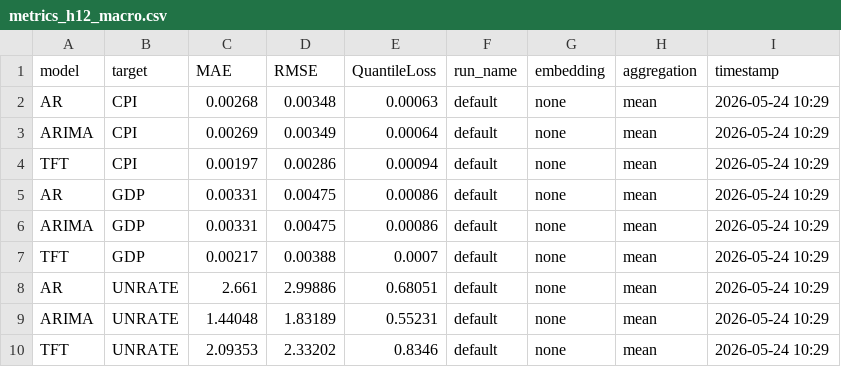
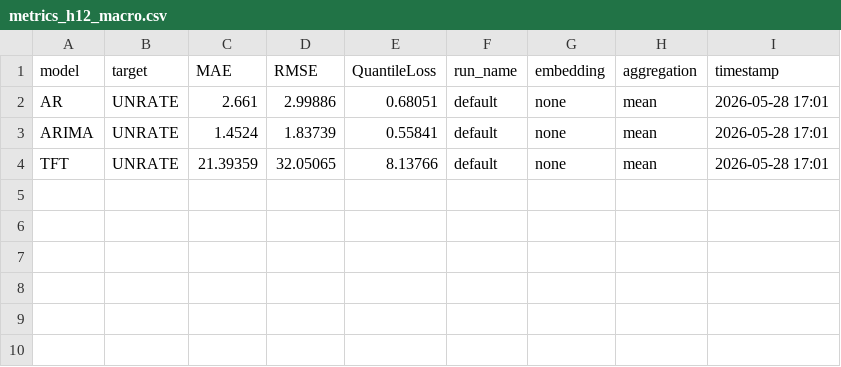
Before and after one commit to minnaheim/aml2026-group-3, a CSV file: out/holdout/default/metrics_h12_macro.csv, drawn as a sheet.

```diff
--- a/out/holdout/default/metrics_h12_macro.csv
+++ b/out/holdout/default/metrics_h12_macro.csv
@@ -1,10 +1,4 @@
 model,target,MAE,RMSE,QuantileLoss,run_name,embedding,aggregation,timestamp
-AR,CPI,0.00268,0.00348,0.00063,default,none,mean,2026-05-24 10:29
-ARIMA,CPI,0.00269,0.00349,0.00064,default,none,mean,2026-05-24 10:29
-TFT,CPI,0.00197,0.00286,0.00094,default,none,mean,2026-05-24 10:29
-AR,GDP,0.00331,0.00475,0.00086,default,none,mean,2026-05-24 10:29
-ARIMA,GDP,0.00331,0.00475,0.00086,default,none,mean,2026-05-24 10:29
-TFT,GDP,0.00217,0.00388,0.0007,default,none,mean,2026-05-24 10:29
-AR,UNRATE,2.661,2.99886,0.68051,default,none,mean,2026-05-24 10:29
-ARIMA,UNRATE,1.44048,1.83189,0.55231,default,none,mean,2026-05-24 10:29
-TFT,UNRATE,2.09353,2.33202,0.8346,default,none,mean,2026-05-24 10:29
+AR,UNRATE,2.661,2.99886,0.68051,default,none,mean,2026-05-28 17:01
+ARIMA,UNRATE,1.4524,1.83739,0.55841,default,none,mean,2026-05-28 17:01
+TFT,UNRATE,21.39359,32.05065,8.13766,default,none,mean,2026-05-28 17:01
```
Also changed, not shown: 27 other files.
